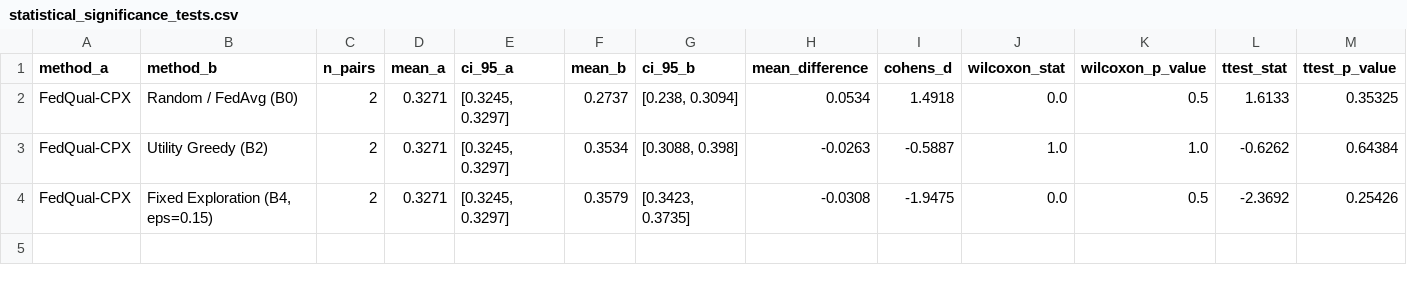
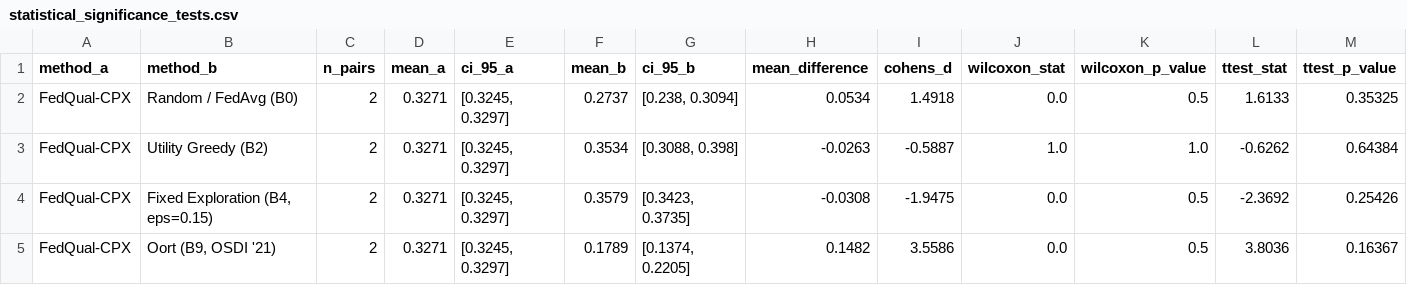
Before and after one commit to Talhaasif7/FedQual-CPX, a CSV file: results/tables/statistical_significance_tests.csv, drawn as a sheet; only a part is shown; rows hold the shown columns only; the diff names each change by its address in the sheet, - before the commit and + after, or states it on an @@ line.

Commit message:
feat: implement Oort baseline, expand multi-seed suite to 10 seeds, qualify Theorem 1, and align paper.tex and paper.docx

```diff
--- a/results/tables/statistical_significance_tests.csv
+++ b/results/tables/statistical_significance_tests.csv
+row 5: FedQual-CPX | Oort (B9, OSDI '21) | 2 | 0.3271 | [0.3245, 0.3297] | 0.1789 | [0.1374, 0.2205] | 0.1482 | 3.5586 | 0.0 | 0.5 | 3.8036 | 0.16367
```
Also changed, not shown: results/tables/multi_seed_summary.csv, 33 other files.
